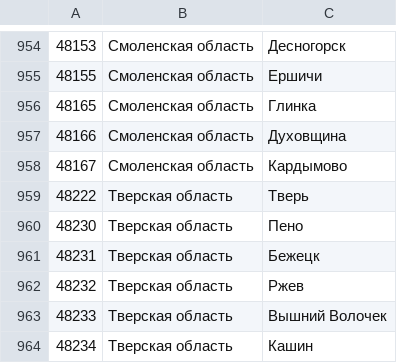
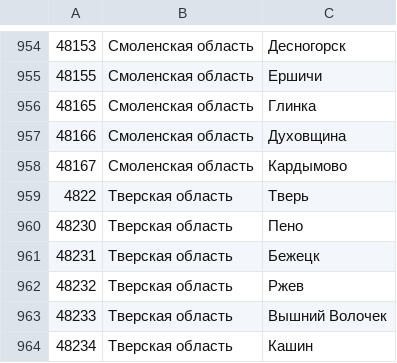
Before and after one commit to siv237/ovpnstat, a CSV file: rutelcode.csv, drawn as a sheet; only a part is shown, gaps mark what is left out.

Commit message:
Расширен код города тверь до 4822

```diff
--- a/rutelcode.csv
+++ b/rutelcode.csv
@@ -958,3 +958,3 @@
 48167;Смоленская область;Кардымово
-48222;Тверская область;Тверь
+4822;Тверская область;Тверь
 48230;Тверская область;Пено
```
